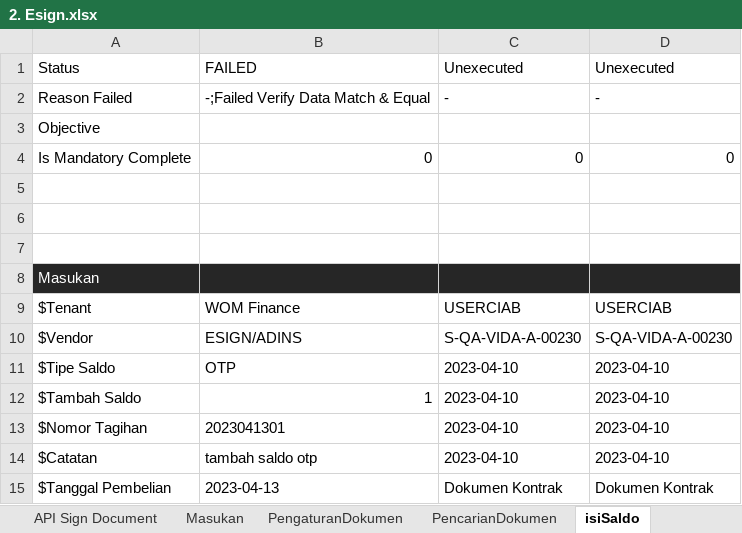
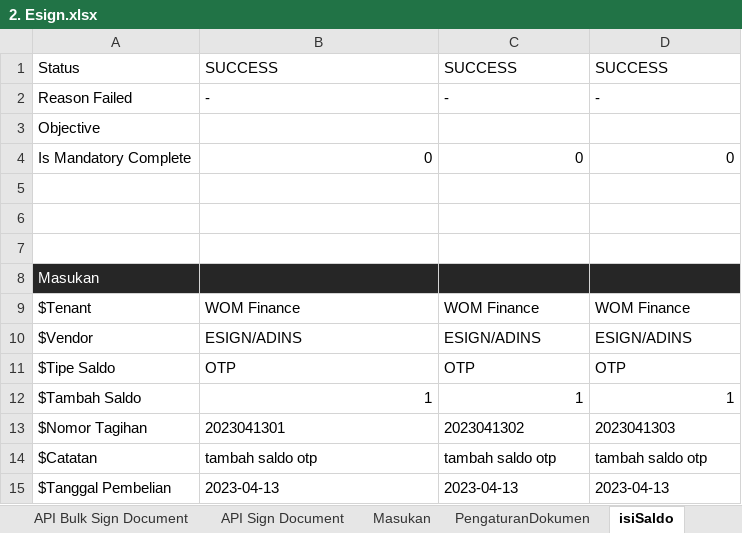
Before and after one commit to qcadins/ATeSign, an Excel workbook: Excel/2. Esign.xlsx, sheet isiSaldo, drawn as a sheet; values as stored, in another font and other column widths than the file's, no borders; the diff names each change by its address in the sheet, - before the commit and + after, or states it on an @@ line.

```diff
--- a/Excel/2. Esign.xlsx (sheet isiSaldo)
+++ b/Excel/2. Esign.xlsx (sheet isiSaldo)
-sheet tab: PencarianDokumen
-B1: FAILED
+B1: SUCCESS
-C1: Unexecuted
+C1: SUCCESS
-D1: Unexecuted
+D1: SUCCESS
-B2: -;Failed Verify Data Match & Equal
+B2: -
-C9: USERCIAB
+C9: WOM Finance
-D9: USERCIAB
+D9: WOM Finance
-C10: S-QA-VIDA-A-00230
+C10: ESIGN/ADINS
-D10: S-QA-VIDA-A-00230
+D10: ESIGN/ADINS
-C11: 2023-04-10
+C11: OTP
-D11: 2023-04-10
+D11: OTP
-C12: 2023-04-10
+C12: 1
-D12: 2023-04-10
+D12: 1
-C13: 2023-04-10
+C13: 2023041302
-D13: 2023-04-10
+D13: 2023041303
-C14: 2023-04-10
+C14: tambah saldo otp
-D14: 2023-04-10
+D14: tambah saldo otp
-C15: Dokumen Kontrak
+C15: 2023-04-13
-D15: Dokumen Kontrak
+D15: 2023-04-13
```
Also changed, not shown: other sheet tabs.
